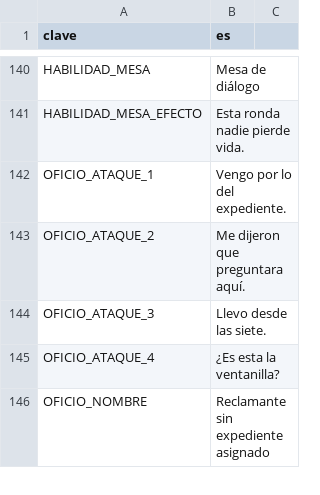
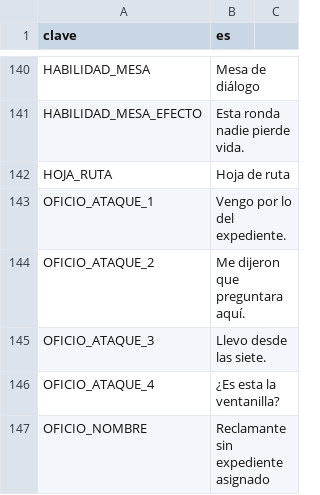
Before and after one commit to EspacioKoop/expediente-legado, a CSV file: godot/datos/textos.csv, drawn as a sheet; only a part is shown, gaps mark what is left out.

Commit message:
fix(432): traducir el tipo documental hoja de ruta

```diff
--- a/godot/datos/textos.csv
+++ b/godot/datos/textos.csv
@@ -141,2 +141,3 @@ HABILIDAD_MESA,Mesa de diálogo
 HABILIDAD_MESA_EFECTO,Esta ronda nadie pierde vida.
+HOJA_RUTA,Hoja de ruta
 OFICIO_ATAQUE_1,Vengo por lo del expediente.
```
